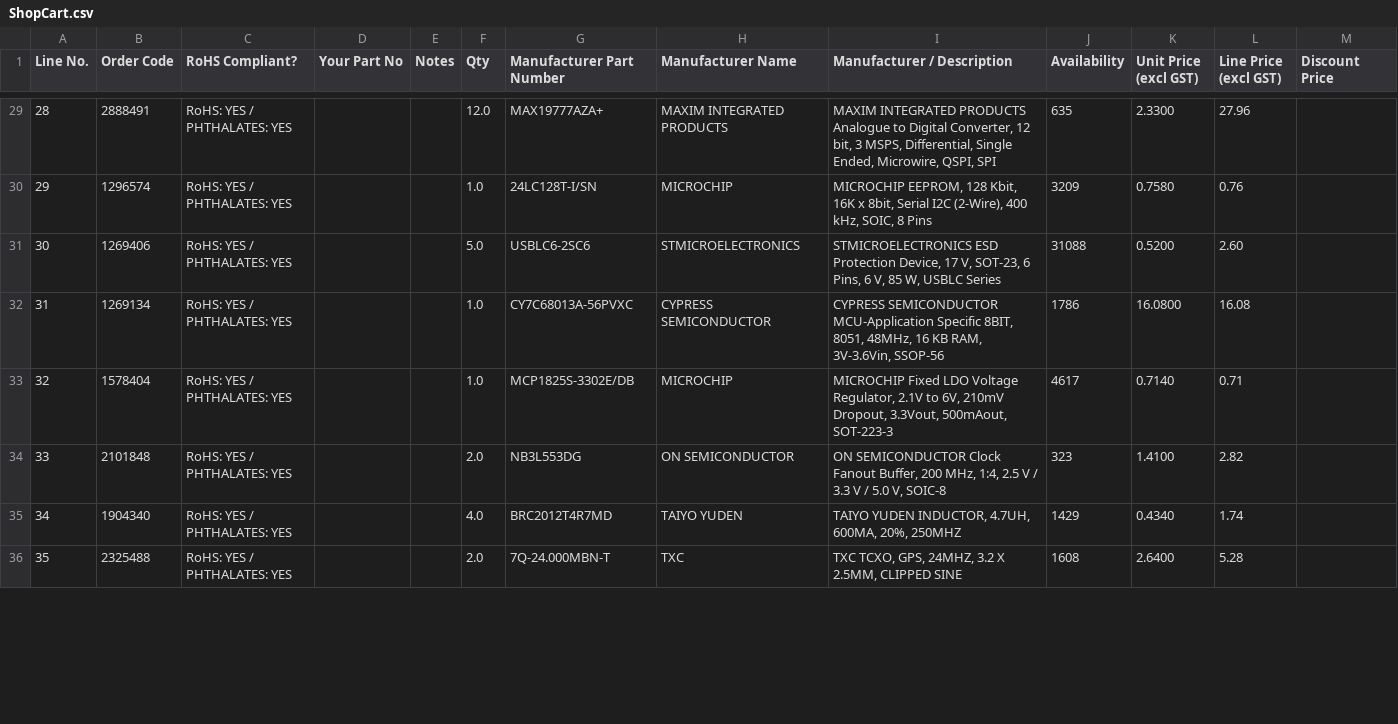
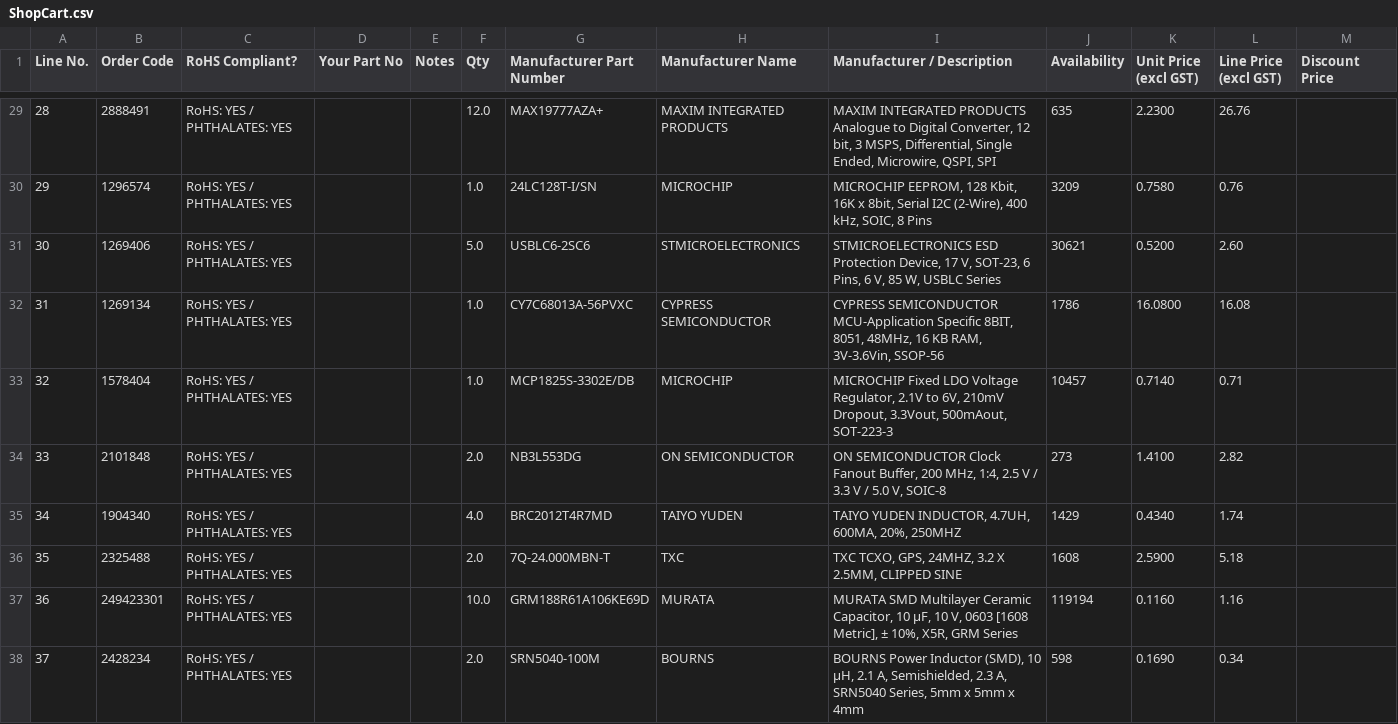
Before and after one commit to BillyWoods/Narrowband-SDR, a CSV file: pcb/ShopCart.csv, drawn as a sheet; only a part is shown, gaps mark what is left out; the diff covers the shown part only; the diff names each change by its address in the sheet, - before the commit and + after, or states it on an @@ line.

```diff
--- a/pcb/ShopCart.csv
+++ b/pcb/ShopCart.csv
-K29 (Unit Price (excl GST)): 2.3300
+K29 (Unit Price (excl GST)): 2.2300
-L29 (Line Price (excl GST)): 27.96
+L29 (Line Price (excl GST)): 26.76
-J31 (Availability): 31088
+J31 (Availability): 30621
-J33 (Availability): 4617
+J33 (Availability): 10457
-J34 (Availability): 323
+J34 (Availability): 273
-K36 (Unit Price (excl GST)): 2.6400
+K36 (Unit Price (excl GST)): 2.5900
-L36 (Line Price (excl GST)): 5.28
+L36 (Line Price (excl GST)): 5.18
+row 37: 36 | 249423301 | RoHS: YES / PHTHALATES: YES |  |  | 10.0 | GRM188R61A106KE69D | MURATA | MURATA SMD Multilayer Ceramic Capacitor, 10 µF, 10 V, 0603 [1608 Metric], ± 10%, X5R, GRM Series | 119194 | 0.1160 | 1.16
+row 38: 37 | 2428234 | RoHS: YES / PHTHALATES: YES |  |  | 2.0 | SRN5040-100M | BOURNS | BOURNS Power Inductor (SMD), 10 µH, 2.1 A, Semishielded, 2.3 A, SRN5040 Series, 5mm x 5mm x 4mm | 598 | 0.1690 | 0.34
```
Also changed, not shown: 1 added row, 27 edited cells and row numbers in column A elsewhere in this file, pcb/SDR_board.csv, 2 other files.
